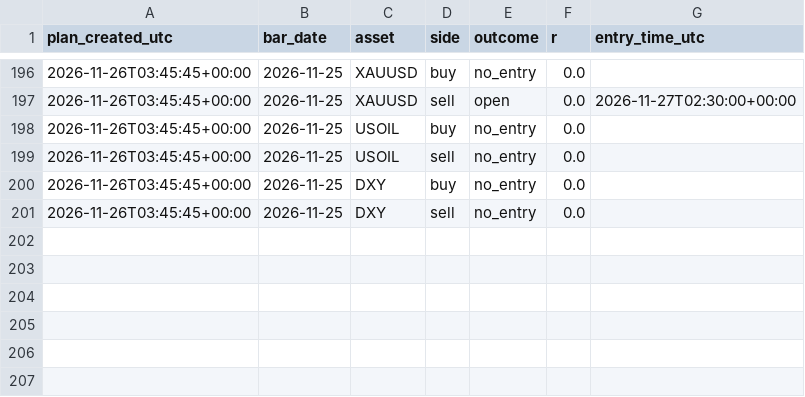
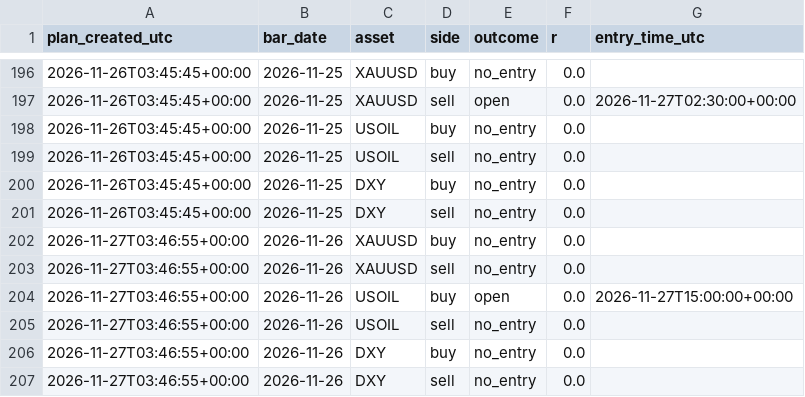
Before and after one commit to amonaipitf-ai/trading-ml, a CSV file: data/plan_results.csv, drawn as a sheet; only a part is shown, gaps mark what is left out.

Commit message:
plan 2026-11-28

```diff
--- a/data/plan_results.csv
+++ b/data/plan_results.csv
@@ -201 +201,7 @@ plan_created_utc,bar_date,asset,side,outcome,r,entry_time_utc
 2026-11-26T03:45:45+00:00,2026-11-25,DXY,sell,no_entry,0.0,
+2026-11-27T03:46:55+00:00,2026-11-26,XAUUSD,buy,no_entry,0.0,
+2026-11-27T03:46:55+00:00,2026-11-26,XAUUSD,sell,no_entry,0.0,
+2026-11-27T03:46:55+00:00,2026-11-26,USOIL,buy,open,0.0,2026-11-27T15:00:00+00:00
+2026-11-27T03:46:55+00:00,2026-11-26,USOIL,sell,no_entry,0.0,
+2026-11-27T03:46:55+00:00,2026-11-26,DXY,buy,no_entry,0.0,
+2026-11-27T03:46:55+00:00,2026-11-26,DXY,sell,no_entry,0.0,
```
Also changed, not shown: 1 other file.
